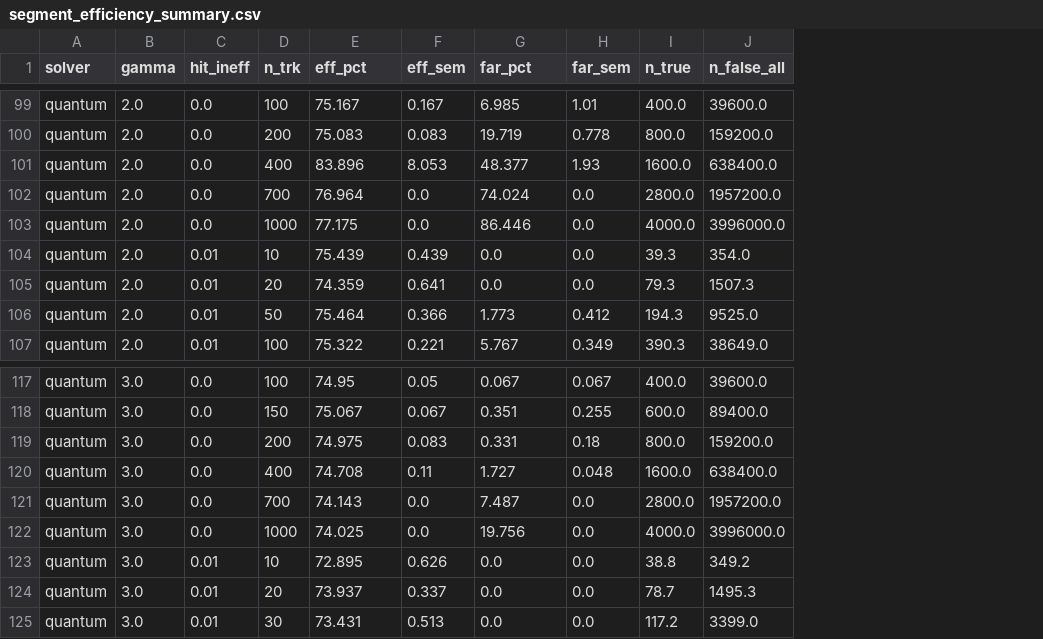
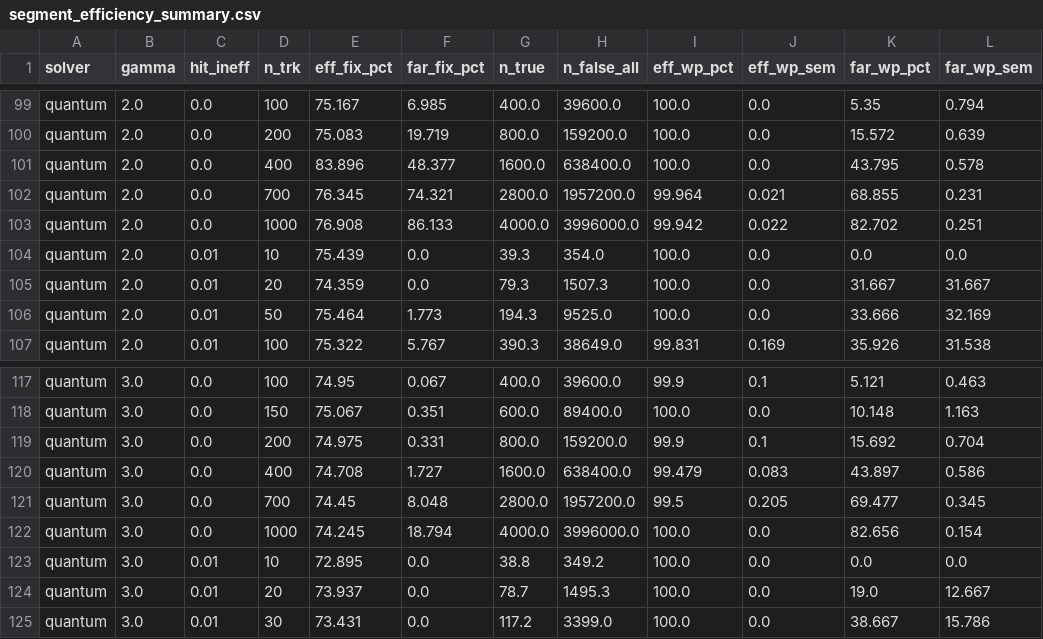
Before and after one commit to GeorgeWilliam1999/Quantum_Track_Reconstruction, a CSV file: Toy_Characterisation/Segment_level_studies/outputs/solver_segment_efficiency/segment_efficiency_summary.csv, drawn as a sheet; only a part is shown, gaps mark what is left out; removed rows and columns are numbered as before the commit, all else as after; the diff covers the shown part only; the diff names each change by its address in the sheet, - before the commit and + after, or states it on an @@ line.

```diff
--- a/Toy_Characterisation/Segment_level_studies/outputs/solver_segment_efficiency/segment_efficiency_summary.csv
+++ b/Toy_Characterisation/Segment_level_studies/outputs/solver_segment_efficiency/segment_efficiency_summary.csv
-column F (eff_sem), rows 99-107: 0.167 | 0.083 | 8.053 | 0.0 | 0.0 | 0.439 | 0.641 | 0.366 | 0.221; rows 117-125: 0.05 | 0.067 | 0.083 | 0.11 | 0.0 | 0.0 | 0.626 | 0.337 | 0.513
-column H (far_sem), rows 99-107: 1.01 | 0.778 | 1.93 | 0.0 | 0.0 | 0.0 | 0.0 | 0.412 | 0.349; rows 117-125: 0.067 | 0.255 | 0.18 | 0.048 | 0.0 | 0.0 | 0.0 | 0.0 | 0.0
+column I (eff_wp_pct), rows 99-107: 100.0 | 100.0 | 100.0 | 99.964 | 99.942 | 100.0 | 100.0 | 100.0 | 99.831; rows 117-125: 99.9 | 100.0 | 99.9 | 99.479 | 99.5 | 100.0 | 100.0 | 100.0 | 100.0
+column J (eff_wp_sem), rows 99-107: 0.0 | 0.0 | 0.0 | 0.021 | 0.022 | 0.0 | 0.0 | 0.0 | 0.169; rows 117-125: 0.1 | 0.0 | 0.1 | 0.083 | 0.205 | 0.0 | 0.0 | 0.0 | 0.0
+column K (far_wp_pct), rows 99-107: 5.35 | 15.572 | 43.795 | 68.855 | 82.702 | 0.0 | 31.667 | 33.666 | 35.926; rows 117-125: 5.121 | 10.148 | 15.692 | 43.897 | 69.477 | 82.656 | 0.0 | 19.0 | 38.667
+column L (far_wp_sem), rows 99-107: 0.794 | 0.639 | 0.578 | 0.231 | 0.251 | 0.0 | 31.667 | 32.169 | 31.538; rows 117-125: 0.463 | 1.163 | 0.704 | 0.586 | 0.345 | 0.154 | 0.0 | 12.667 | 15.786
-E1: eff_pct
+E1: eff_fix_pct
-F1: far_pct
+F1: far_fix_pct
-E102 (eff_fix_pct): 76.964
+E102 (eff_fix_pct): 76.345
-F102 (far_fix_pct): 74.024
+F102 (far_fix_pct): 74.321
-E103 (eff_fix_pct): 77.175
+E103 (eff_fix_pct): 76.908
-F103 (far_fix_pct): 86.446
+F103 (far_fix_pct): 86.133
-E121 (eff_fix_pct): 74.143
+E121 (eff_fix_pct): 74.45
-F121 (far_fix_pct): 7.487
+F121 (far_fix_pct): 8.048
-E122 (eff_fix_pct): 74.025
+E122 (eff_fix_pct): 74.245
-F122 (far_fix_pct): 19.756
+F122 (far_fix_pct): 18.794
```
Also changed, not shown: 26 edited cells elsewhere in this file, Toy_Characterisation/Larger_Scatter/results/ls_store_summary.csv, Toy_Characterisation/Larger_Scatter_Density/results/lsd_store_summary.csv, 42 other files.
